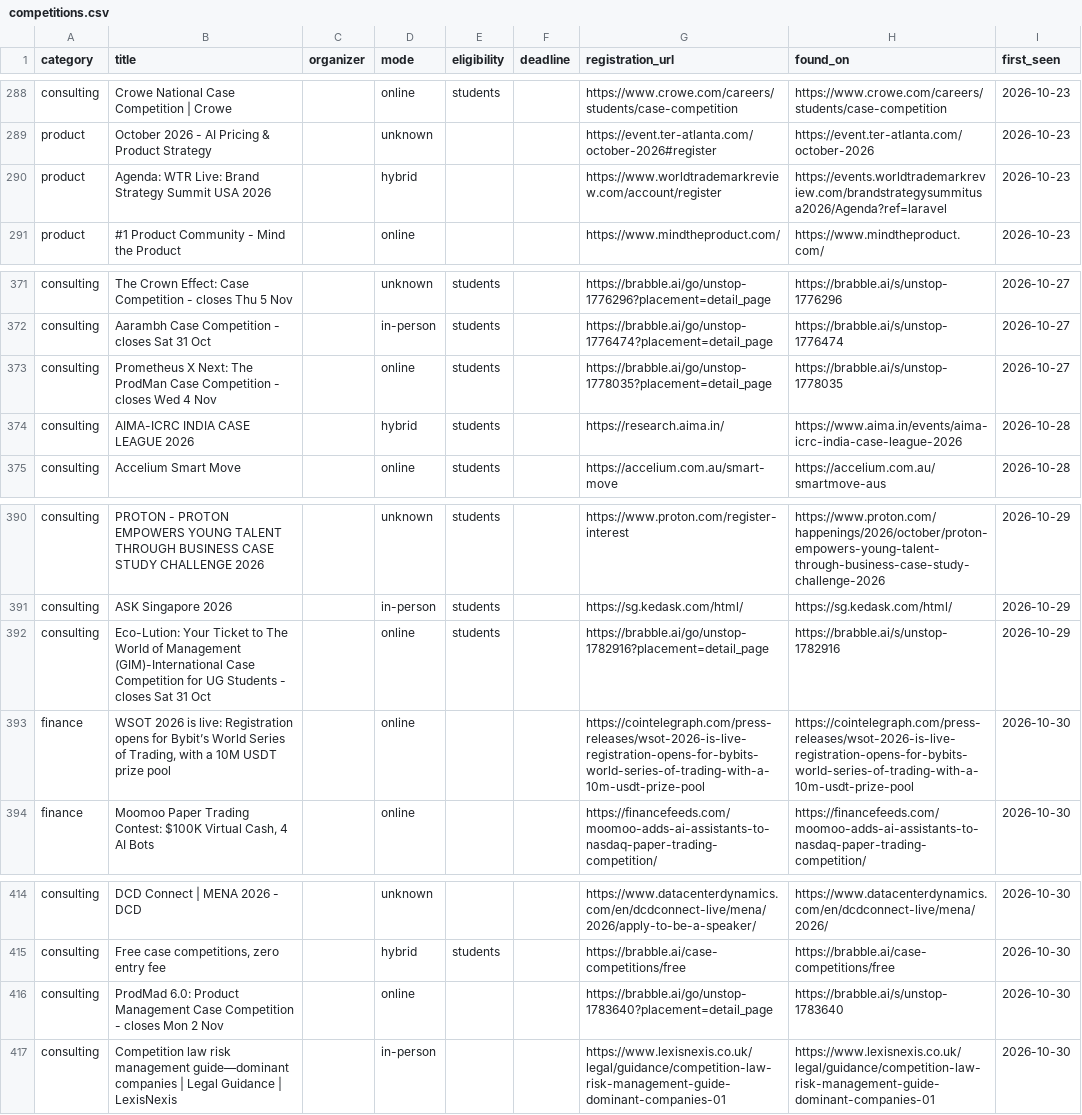
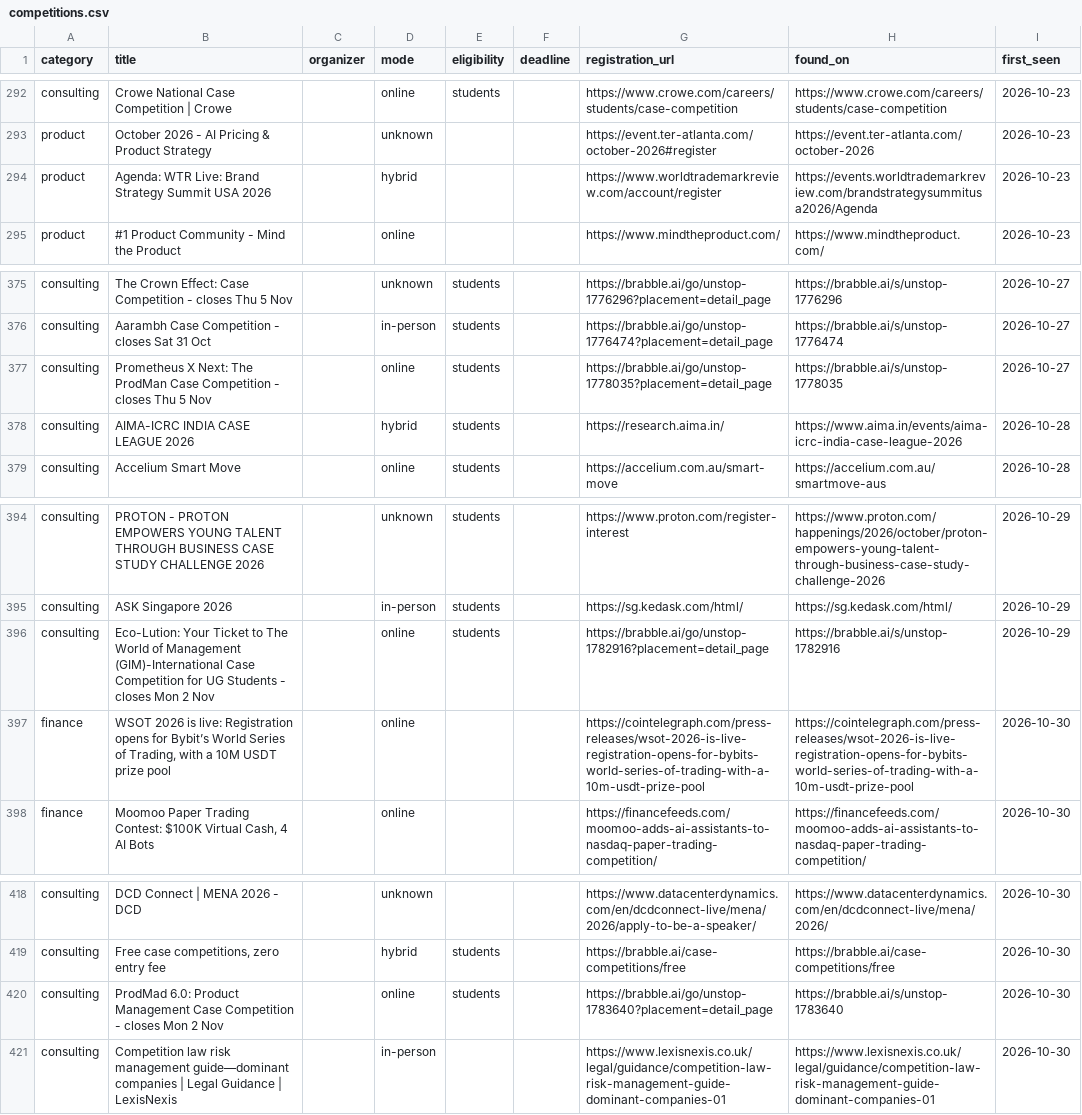
Before and after one commit to dipanshu200611-bit/comp-radar, a CSV file: data/competitions.csv, drawn as a sheet; only a part is shown, gaps mark what is left out; the diff covers the shown part only.

```diff
--- a/data/competitions.csv
+++ b/data/competitions.csv
@@ -291,3 +295,3 @@ consulting,Crowe National Case Competition | Crowe,,online,students,,https://www
 product,October 2026 - AI Pricing & Product Strategy,,unknown,,,https://event.ter-atlanta.com/october-2026#register,https://event.ter-atlanta.com/october-2026,2026-10-23
-product,Agenda: WTR Live: Brand Strategy Summit USA 2026,,hybrid,,,https://www.worldtrademarkreview.com/account/register,https://events.worldtrademarkreview.com/brandstrategysummitusa2026/Agenda?ref=laravel,2026-10-23
+product,Agenda: WTR Live: Brand Strategy Summit USA 2026,,hybrid,,,https://www.worldtrademarkreview.com/account/register,https://events.worldtrademarkreview.com/brandstrategysummitusa2026/Agenda,2026-10-23
 product,#1 Product Community - Mind the Product,,online,,,https://www.mindtheproduct.com/,https://www.mindtheproduct.com/,2026-10-23
@@ -374,3 +378,3 @@ consulting,The Crown Effect: Case Competition - closes Thu 5 Nov,,unknown,studen
 consulting,Aarambh Case Competition - closes Sat 31 Oct,,in-person,students,,https://brabble.ai/go/unstop-1776474?placement=detail_page,https://brabble.ai/s/unstop-1776474,2026-10-27
-consulting,Prometheus X Next: The ProdMan Case Competition - closes Wed 4 Nov,,online,students,,https://brabble.ai/go/unstop-1778035?placement=detail_page,https://brabble.ai/s/unstop-1778035,2026-10-27
+consulting,Prometheus X Next: The ProdMan Case Competition - closes Thu 5 Nov,,online,students,,https://brabble.ai/go/unstop-1778035?placement=detail_page,https://brabble.ai/s/unstop-1778035,2026-10-27
 consulting,AIMA-ICRC INDIA CASE LEAGUE 2026,,hybrid,students,,https://research.aima.in/,https://www.aima.in/events/aima-icrc-india-case-league-2026,2026-10-28
@@ -393,3 +397,3 @@ consulting,PROTON - PROTON EMPOWERS YOUNG TALENT THROUGH BUSINESS CASE STUDY CHA
 consulting,ASK Singapore 2026,,in-person,students,,https://sg.kedask.com/html/,https://sg.kedask.com/html/,2026-10-29
-consulting,Eco-Lution: Your Ticket to The World of Management (GIM)-International Case Competition for UG Students - closes Sat 31 Oct,,online,students,,https://brabble.ai/go/unstop-1782916?placement=detail_page,https://brabble.ai/s/unstop-1782916,2026-10-29
+consulting,Eco-Lution: Your Ticket to The World of Management (GIM)-International Case Competition for UG Students - closes Mon 2 Nov,,online,students,,https://brabble.ai/go/unstop-1782916?placement=detail_page,https://brabble.ai/s/unstop-1782916,2026-10-29
 finance,"WSOT 2026 is live: Registration opens for Bybit’s World Series of Trading, with a 10M USDT prize pool",,online,,,https://cointelegraph.com/press-releases/wsot-2026-is-live-registration-opens-for-bybits-world-series-of-trading-with-a-10m-usdt-prize-pool,https://cointelegraph.com/press-releases/wsot-2026-is-live-registration-opens-for-bybits-world-series-of-trading-with-a-10m-usdt-prize-pool,2026-10-30
@@ -417,3 +421,3 @@ consulting,DCD Connect | MENA 2026 - DCD,,unknown,,,https://www.datacenterdynami
 consulting,"Free case competitions, zero entry fee",,hybrid,students,,https://brabble.ai/case-competitions/free,https://brabble.ai/case-competitions/free,2026-10-30
-consulting,ProdMad 6.0: Product Management Case Competition - closes Mon 2 Nov,,online,,,https://brabble.ai/go/unstop-1783640?placement=detail_page,https://brabble.ai/s/unstop-1783640,2026-10-30
+consulting,ProdMad 6.0: Product Management Case Competition - closes Mon 2 Nov,,online,students,,https://brabble.ai/go/unstop-1783640?placement=detail_page,https://brabble.ai/s/unstop-1783640,2026-10-30
 consulting,Competition law risk management guide—dominant companies | Legal Guidance | LexisNexis,,in-person,,,https://www.lexisnexis.co.uk/legal/guidance/competition-law-risk-management-guide-dominant-companies-01,https://www.lexisnexis.co.uk/legal/guidance/competition-law-risk-management-guide-dominant-companies-01,2026-10-30
```
Also changed, not shown: 17 added rows, 1 removed row and 5 edited cells elsewhere in this file, 3 other files.
